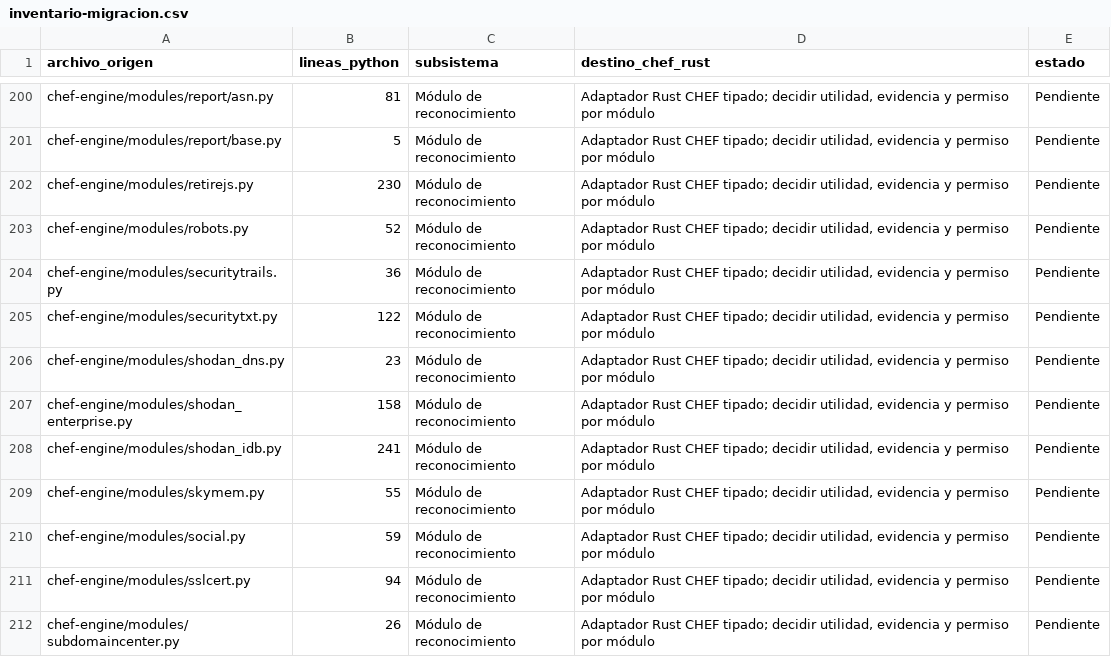
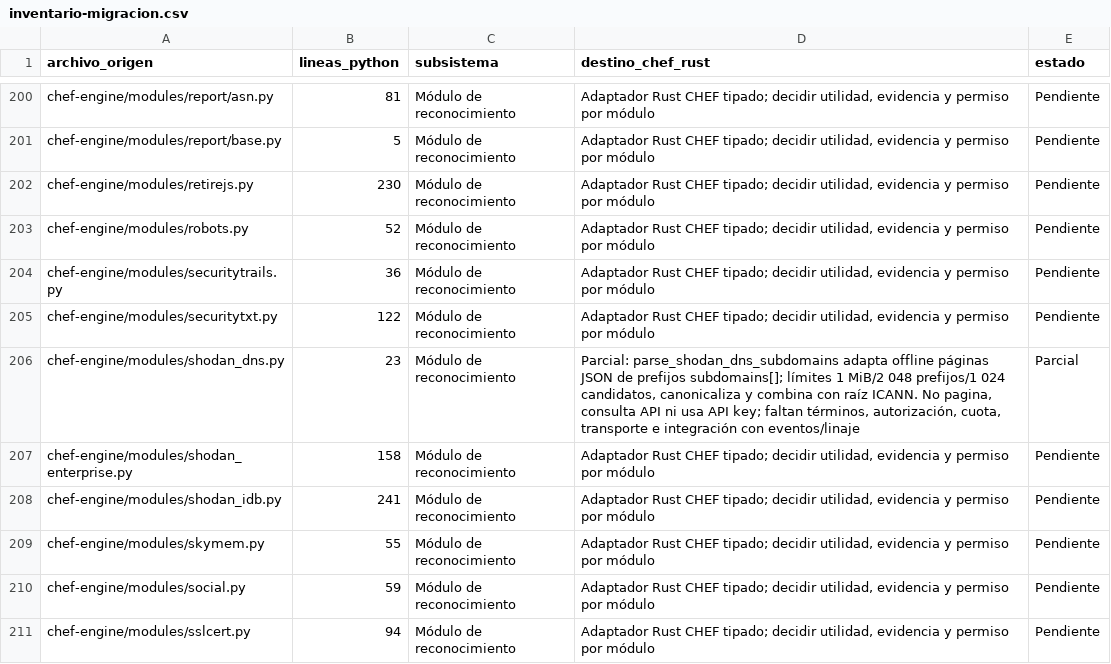
Before and after one commit to CyberStill-GmbH/CHEF, a CSV file: docs/migration/inventario-migracion.csv, drawn as a sheet; only a part is shown, gaps mark what is left out; the shorter side is filled out with more unchanged rows.

Commit message:
docs(migration): document Shodan DNS parser limits

```diff
--- a/docs/migration/inventario-migracion.csv
+++ b/docs/migration/inventario-migracion.csv
@@ -205,3 +205,3 @@ chef-engine/modules/securitytrails.py,36,Módulo de reconocimiento,"Adaptador Ru
 chef-engine/modules/securitytxt.py,122,Módulo de reconocimiento,"Adaptador Rust CHEF tipado; decidir utilidad, evidencia y permiso por módulo",Pendiente
-chef-engine/modules/shodan_dns.py,23,Módulo de reconocimiento,"Adaptador Rust CHEF tipado; decidir utilidad, evidencia y permiso por módulo",Pendiente
+chef-engine/modules/shodan_dns.py,23,Módulo de reconocimiento,"Parcial: parse_shodan_dns_subdomains adapta offline páginas JSON de prefijos subdomains[]; límites 1 MiB/2 048 prefijos/1 024 candidatos, canonicaliza y combina con raíz ICANN. No pagina, consulta API ni usa API key; faltan términos, autorización, cuota, transporte e integración con eventos/linaje",Parcial
 chef-engine/modules/shodan_enterprise.py,158,Módulo de reconocimiento,"Adaptador Rust CHEF tipado; decidir utilidad, evidencia y permiso por módulo",Pendiente
```
Also changed, not shown: 4 other files.
